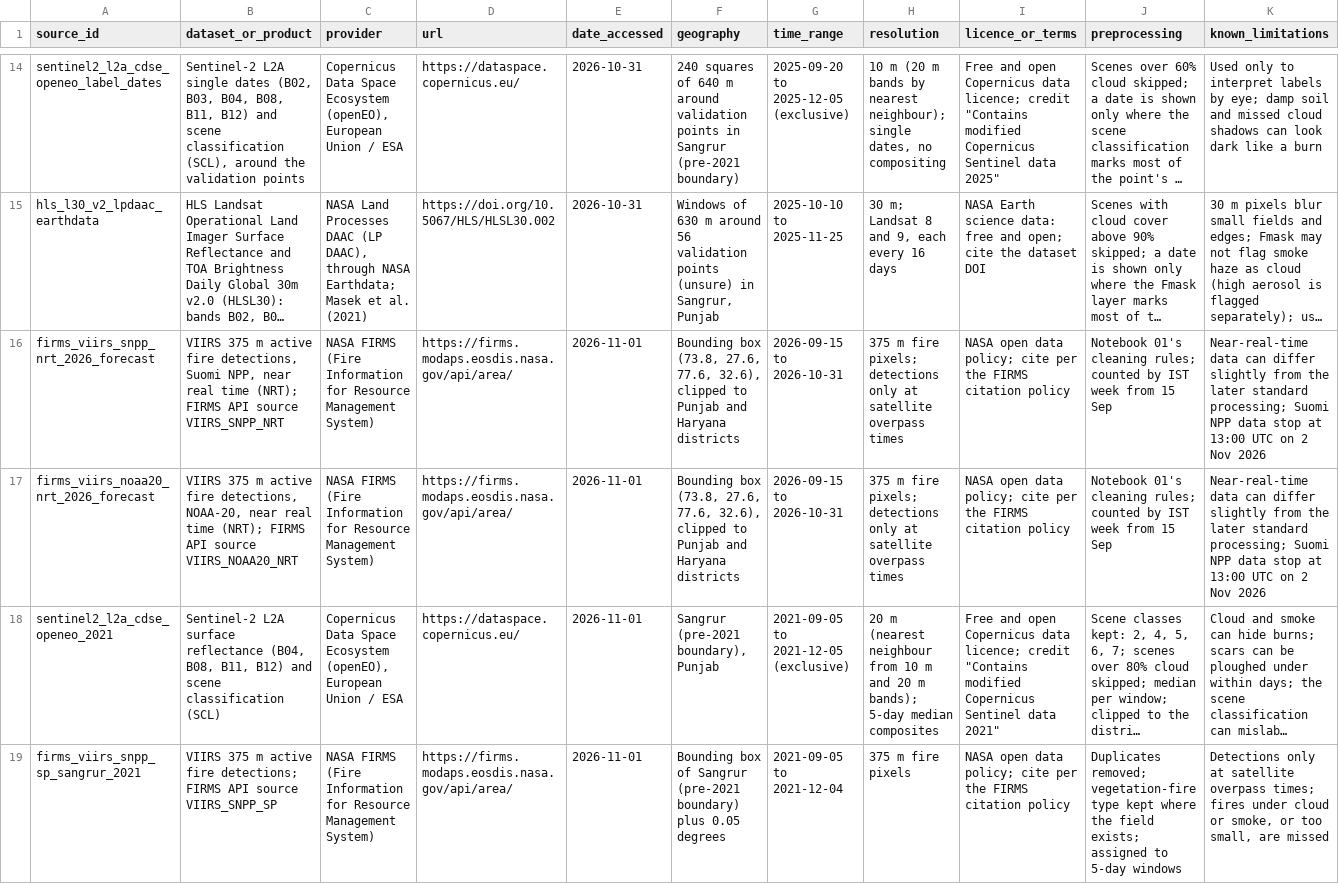
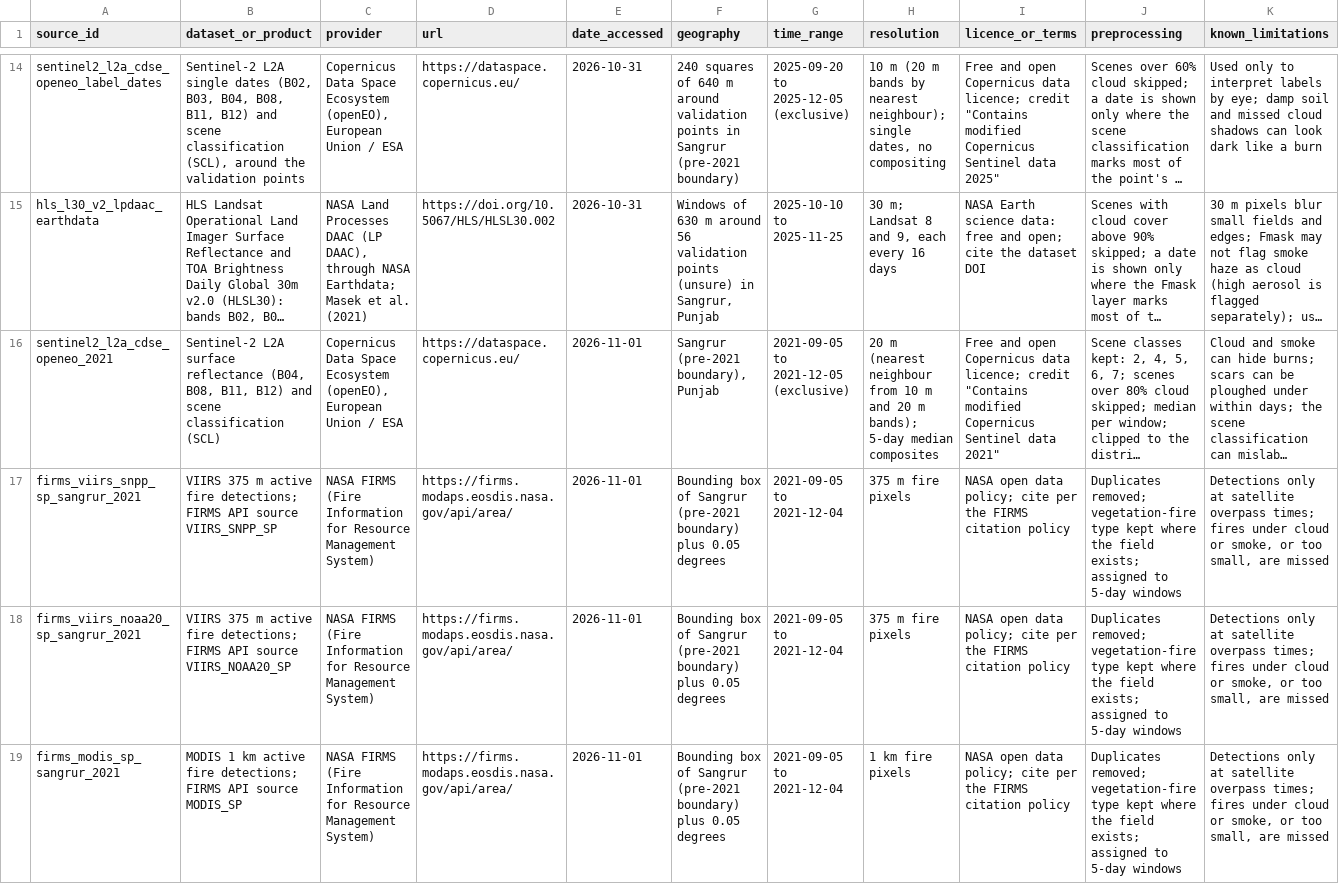
Before and after one commit to Panther2010/India-Space-Mission-Intelligence, a CSV file: sources/source_register.csv, drawn as a sheet; only a part is shown, gaps mark what is left out; the shorter side is filled out with more unchanged rows; long unchanged cells end in …; removed rows and columns are numbered as before the commit, all else as after; rows hold the shown columns only; the diff covers the shown part only; the diff names each change by its address in the sheet, - before the commit and + after, or states it on an @@ line.

```diff
--- a/sources/source_register.csv
+++ b/sources/source_register.csv
-row 16: firms_viirs_snpp_nrt_2026_forecast | VIIRS 375 m active fire detections, Suomi NPP, near real time (NRT); FIRMS API source VIIRS_SNPP_NRT | NASA FIRMS (Fire Information for Resource Management System) | https://firms.modaps.eosdis.nasa.gov/api/area/ | 2026-11-01 | Bounding box (73.8, 27.6, 77.6, 32.6), clipped to Punjab and Haryana districts | 2026-09-15 to 2026-10-31 | 375 m fire pixels; detections only at satellite overpass times | NASA open data policy; cite per the FIRMS citation policy | Notebook 01's cleaning rules; counted by IST week from 15 Sep | Near-real-time data can differ slightly from the later standard processing; Suomi NPP data stop at 13:00 UTC on 2 Nov 2026
-row 17: firms_viirs_noaa20_nrt_2026_forecast | VIIRS 375 m active fire detections, NOAA-20, near real time (NRT); FIRMS API source VIIRS_NOAA20_NRT | NASA FIRMS (Fire Information for Resource Management System) | https://firms.modaps.eosdis.nasa.gov/api/area/ | 2026-11-01 | Bounding box (73.8, 27.6, 77.6, 32.6), clipped to Punjab and Haryana districts | 2026-09-15 to 2026-10-31 | 375 m fire pixels; detections only at satellite overpass times | NASA open data policy; cite per the FIRMS citation policy | Notebook 01's cleaning rules; counted by IST week from 15 Sep | Near-real-time data can differ slightly from the later standard processing; Suomi NPP data stop at 13:00 UTC on 2 Nov 2026
```
Also changed, not shown: 2 added rows elsewhere in this file, data/processed/fire_forecast_check_2026.csv, data/processed/fire_weekly_counts.csv, 2 other files.
